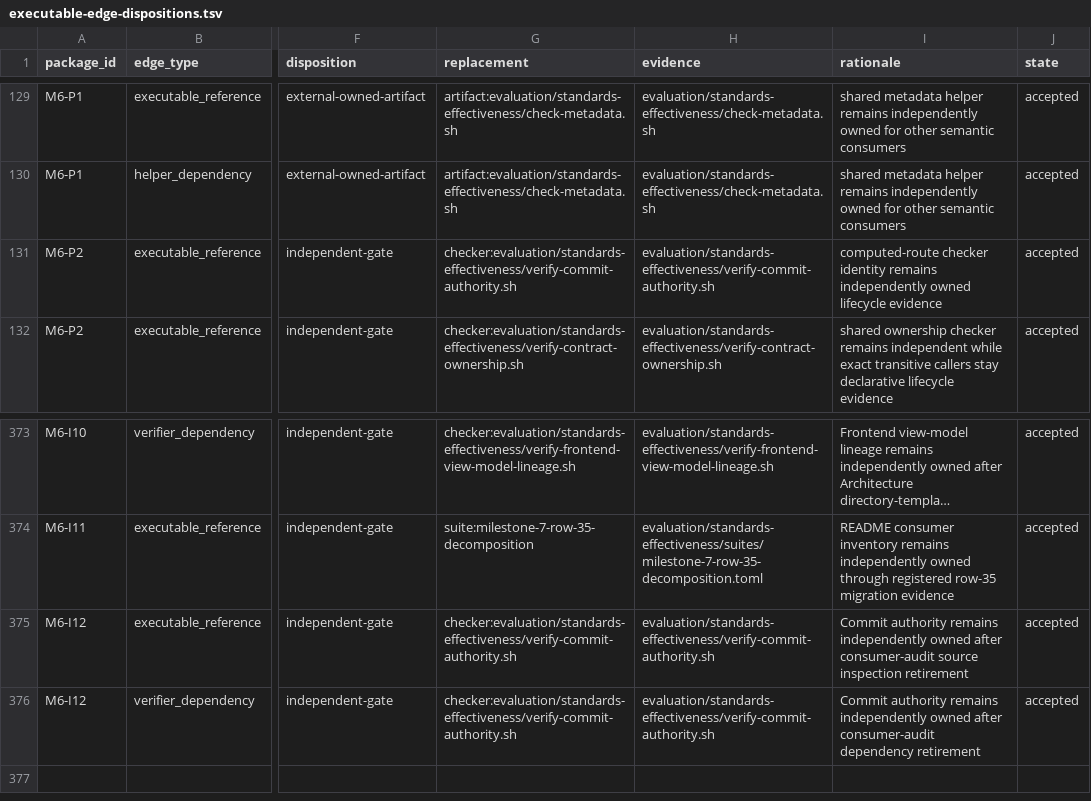
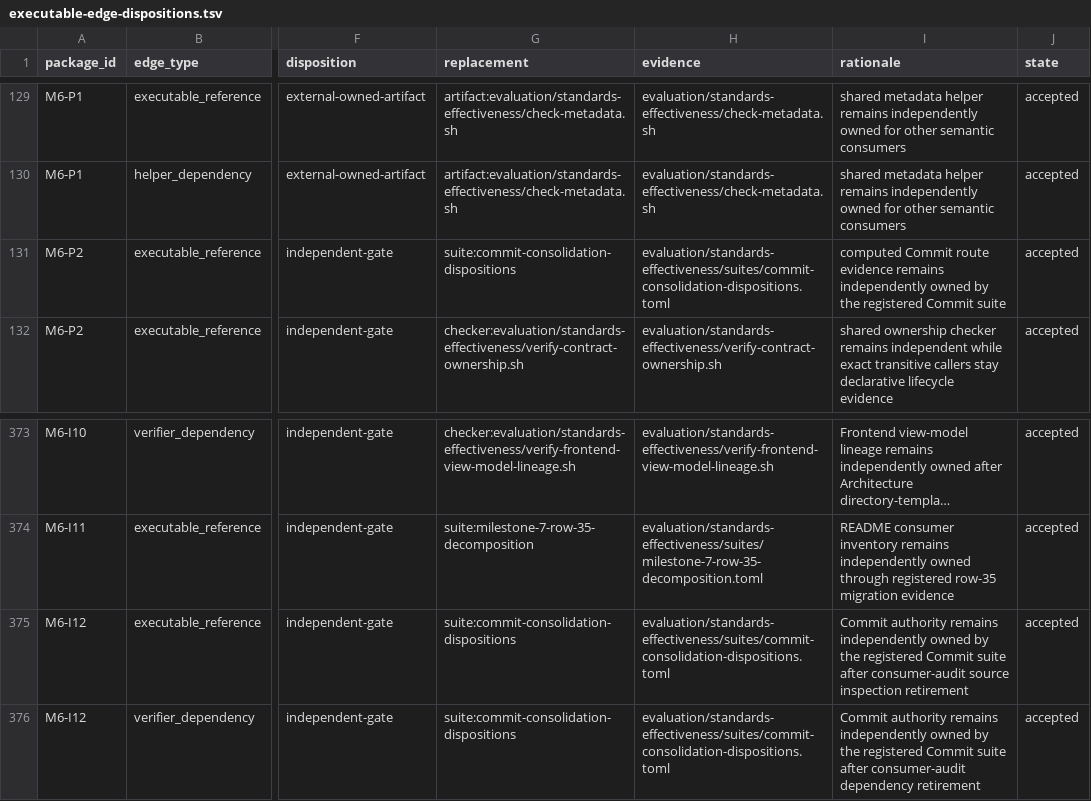
Before and after one commit to MrScripty/Coding-Standards, a TSV file: evaluation/standards-effectiveness/executable-edge-dispositions.tsv, drawn as a sheet; only a part is shown, gaps mark what is left out; long unchanged cells end in …; the diff names each change by its address in the sheet, - before the commit and + after, or states it on an @@ line.

```diff
--- a/evaluation/standards-effectiveness/executable-edge-dispositions.tsv
+++ b/evaluation/standards-effectiveness/executable-edge-dispositions.tsv
-G131 (replacement): checker:evaluation/standards-effectiveness/verify-commit-authority.sh
+G131 (replacement): suite:commit-consolidation-dispositions
-H131 (evidence): evaluation/standards-effectiveness/verify-commit-authority.sh
+H131 (evidence): evaluation/standards-effectiveness/suites/commit-consolidation-dispositions.toml
-I131 (rationale): computed-route checker identity remains independently owned lifecycle evidence
+I131 (rationale): computed Commit route evidence remains independently owned by the registered Commit suite
-G375:G376 (replacement): checker:evaluation/standards-effectiveness/verify-commit-authority.sh
+G375:G376 (replacement): suite:commit-consolidation-dispositions
-H375:H376 (evidence): evaluation/standards-effectiveness/verify-commit-authority.sh
+H375:H376 (evidence): evaluation/standards-effectiveness/suites/commit-consolidation-dispositions.toml
-I375 (rationale): …independently owned after consumer-audit…
+I375 (rationale): …independently owned by the registered Commit suite after consumer-audit…
-I376 (rationale): …independently owned after consumer-audit…
+I376 (rationale): …independently owned by the registered Commit suite after consumer-audit…
```
Also changed, not shown: evaluation/standards-effectiveness/generated/checker-dependency-components.tsv, evaluation/standards-effectiveness/generated/checker-dependency-edges.tsv, 13 other files.
